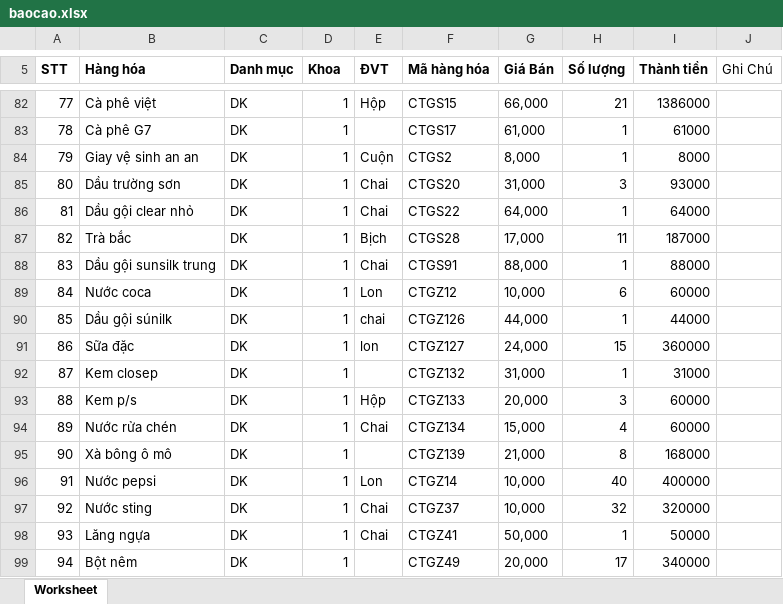
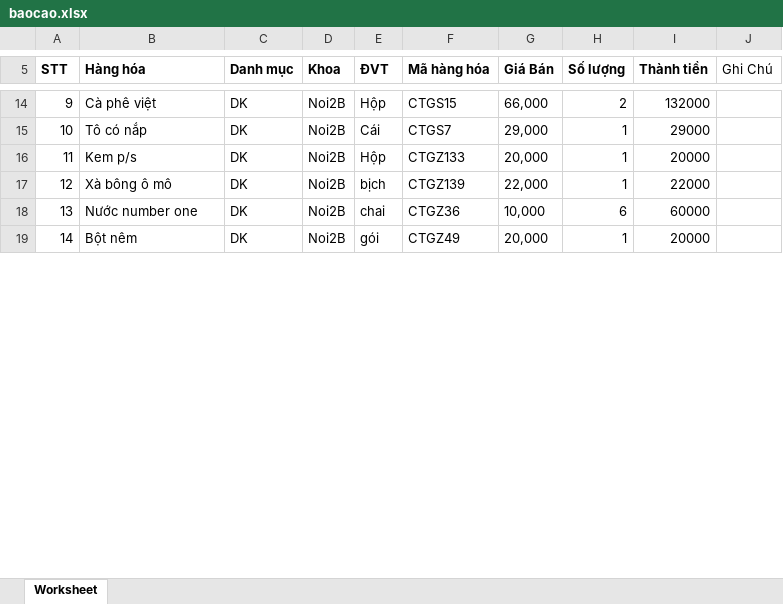
Before and after one commit to donvbakcocomvn/phanmembanhang, an Excel workbook: public/excel/baocao.xlsx, sheet Worksheet, drawn as a sheet; only a part is shown, gaps mark what is left out; values as stored, in another font and other column widths than the file's, no borders; removed rows and columns are numbered as before the commit, all else as after; the diff covers the shown part only; the diff names each change by its address in the sheet, - before the commit and + after, or states it on an @@ line.

```diff
--- a/public/excel/baocao.xlsx (sheet Worksheet)
+++ b/public/excel/baocao.xlsx (sheet Worksheet)
@@ column A (STT) renumbered between rows 4 and 28 @@
-D14 (Khoa): 1
+D14 (Khoa): Noi2B
-H14 (Số lượng): 21
+H14 (Số lượng): 2
-I14 (Thành tiền): 1386000
+I14 (Thành tiền): 132000
-row 83: 78 | Cà phê G7 | DK | 1 |  | CTGS17 | 61,000 | 1 | 61000
-row 84: 79 | Giay vệ sinh an an | DK | 1 | Cuộn | CTGS2 | 8,000 | 1 | 8000
-row 85: 80 | Dầu trường sơn | DK | 1 | Chai | CTGS20 | 31,000 | 3 | 93000
-row 86: 81 | Dầu gội clear nhỏ | DK | 1 | Chai | CTGS22 | 64,000 | 1 | 64000
-row 87: 82 | Trà bắc | DK | 1 | Bịch | CTGS28 | 17,000 | 11 | 187000
-row 88: 83 | Dầu gội sunsilk trung | DK | 1 | Chai | CTGS91 | 88,000 | 1 | 88000
-row 89: 84 | Nước coca | DK | 1 | Lon | CTGZ12 | 10,000 | 6 | 60000
-row 90: 85 | Dầu gội súnilk | DK | 1 | chai | CTGZ126 | 44,000 | 1 | 44000
-row 91: 86 | Sữa đặc | DK | 1 | lon | CTGZ127 | 24,000 | 15 | 360000
-row 92: 87 | Kem closep | DK | 1 |  | CTGZ132 | 31,000 | 1 | 31000
+row 15: 10 | Tô có nắp | DK | Noi2B | Cái | CTGS7 | 29,000 | 1 | 29000
-D16 (Khoa): 1
+D16 (Khoa): Noi2B
-H16 (Số lượng): 3
+H16 (Số lượng): 1
-I16 (Thành tiền): 60000
+I16 (Thành tiền): 20000
-row 94: 89 | Nước rửa chén | DK | 1 | Chai | CTGZ134 | 15,000 | 4 | 60000
-D17 (Khoa): 1
+D17 (Khoa): Noi2B
-E17 (ĐVT): (empty)
+E17 (ĐVT): bịch
-G17 (Giá Bán): 21,000
+G17 (Giá Bán): 22,000
-H17 (Số lượng): 8
+H17 (Số lượng): 1
-I17 (Thành tiền): 168000
+I17 (Thành tiền): 22000
-row 96: 91 | Nước pepsi | DK | 1 | Lon | CTGZ14 | 10,000 | 40 | 400000
-row 97: 92 | Nước sting | DK | 1 | Chai | CTGZ37 | 10,000 | 32 | 320000
-row 98: 93 | Lăng ngựa | DK | 1 | Chai | CTGZ41 | 50,000 | 1 | 50000
+row 18: 13 | Nước number one | DK | Noi2B | chai | CTGZ36 | 10,000 | 6 | 60000
-D19 (Khoa): 1
+D19 (Khoa): Noi2B
-E19 (ĐVT): (empty)
+E19 (ĐVT): gói
-H19 (Số lượng): 17
+H19 (Số lượng): 1
-I19 (Thành tiền): 340000
+I19 (Thành tiền): 20000
```
Also changed, not shown: 6 added rows, 90 removed rows and 39 edited cells elsewhere in this sheet, public/excel/baocao1.xlsx, 22 other files.
